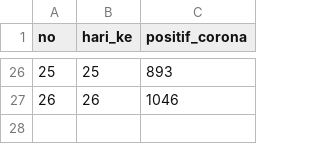
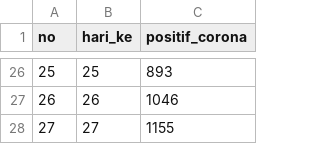
Before and after one commit to aldinorizaldy/corona, a CSV file: corona.csv, drawn as a sheet; only a part is shown, gaps mark what is left out.

Commit message:
Update corona.csv

```diff
--- a/corona.csv
+++ b/corona.csv
@@ -27 +27,2 @@ no,hari_ke,positif_corona
 26,26,1046
+27,27,1155
```
